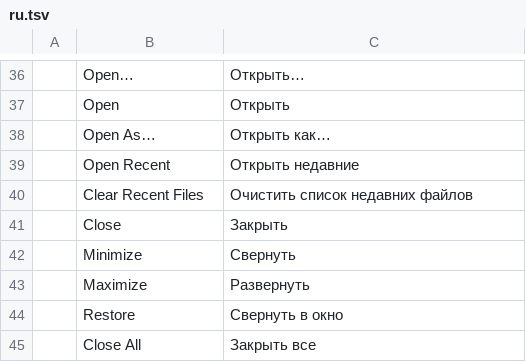
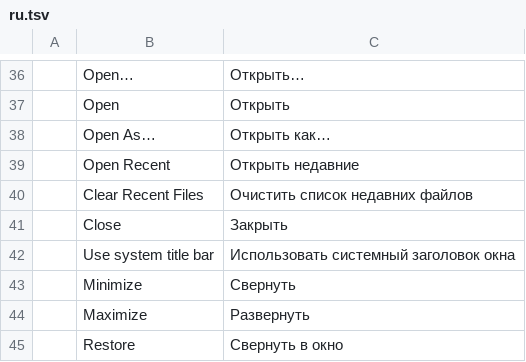
Before and after one commit to Scullyyx/photocraft, a TSV file: crates/ui-egui/src/i18n/ru.tsv, drawn as a sheet; only a part is shown, gaps mark what is left out; the shorter side is filled out with more unchanged rows; the diff names each change by its address in the sheet, - before the commit and + after, or states it on an @@ line.

Commit message:
feat(ui): Preferences > Interface > Use System Title Bar switches the OS frame back on
The integrated title bar (titlebar.rs) now follows a preference instead of being fixed at startup: titlebar::sync_decorations, called once per frame from logic, keeps PhotocraftApp::custom_titlebar and the window's Decorations in step with interface.useSystemTitleBar, sending the viewport command only when the value changes. Default off, so Windows and Linux still draw their own title bar; turning it on hands the frame back to the operating system at runtime.

The row is hidden on macOS and the web (prefs::is_hidden), where custom chrome is unsupported, and apps/photocraft seeds custom_titlebar from the saved preference at startup so there is no first-frame flash. Translated the label into the twelve complete-menu catalogs; documented it in docs/ui-design.md and regenerated docs/scorecard.md (57 of 136 dead settings; it also picks up the parity count upstream left stale at 626).

```diff
--- a/crates/ui-egui/src/i18n/ru.tsv
+++ b/crates/ui-egui/src/i18n/ru.tsv
+row 42:  | Use system title bar | Использовать системный заголовок окна
```
Also changed, not shown: crates/ui-egui/src/i18n/es.tsv, crates/ui-egui/src/i18n/fr.tsv, 15 other files.
